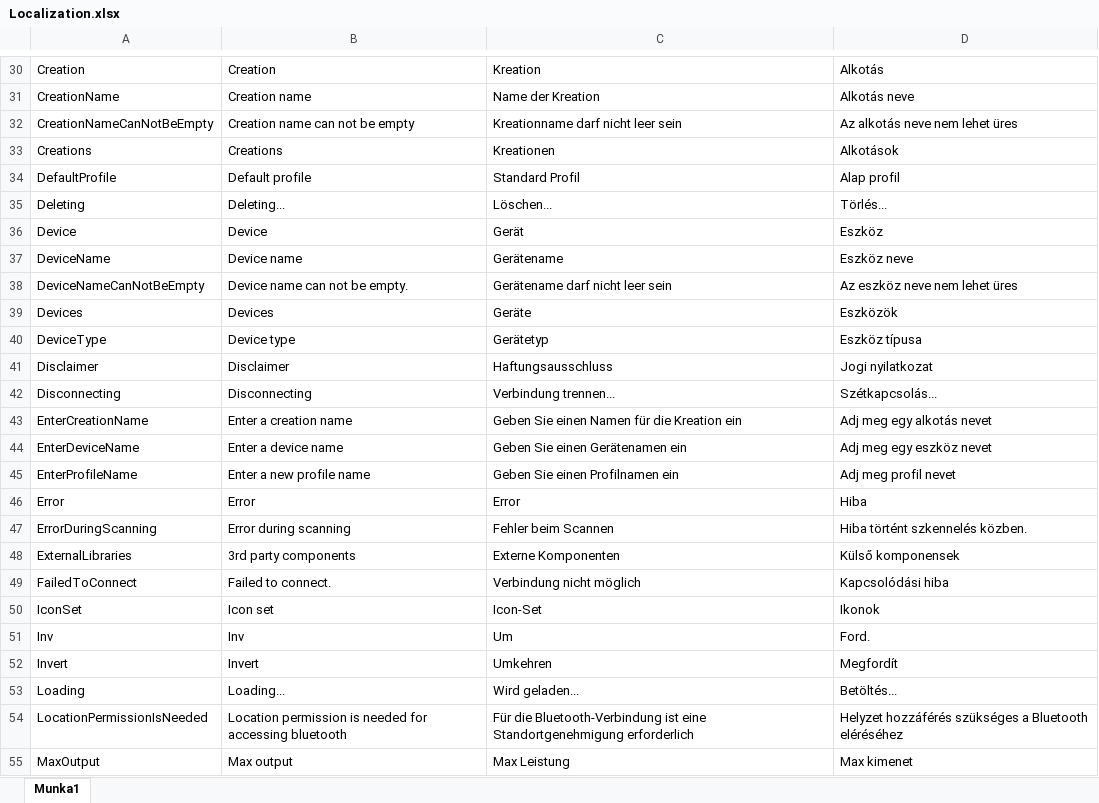
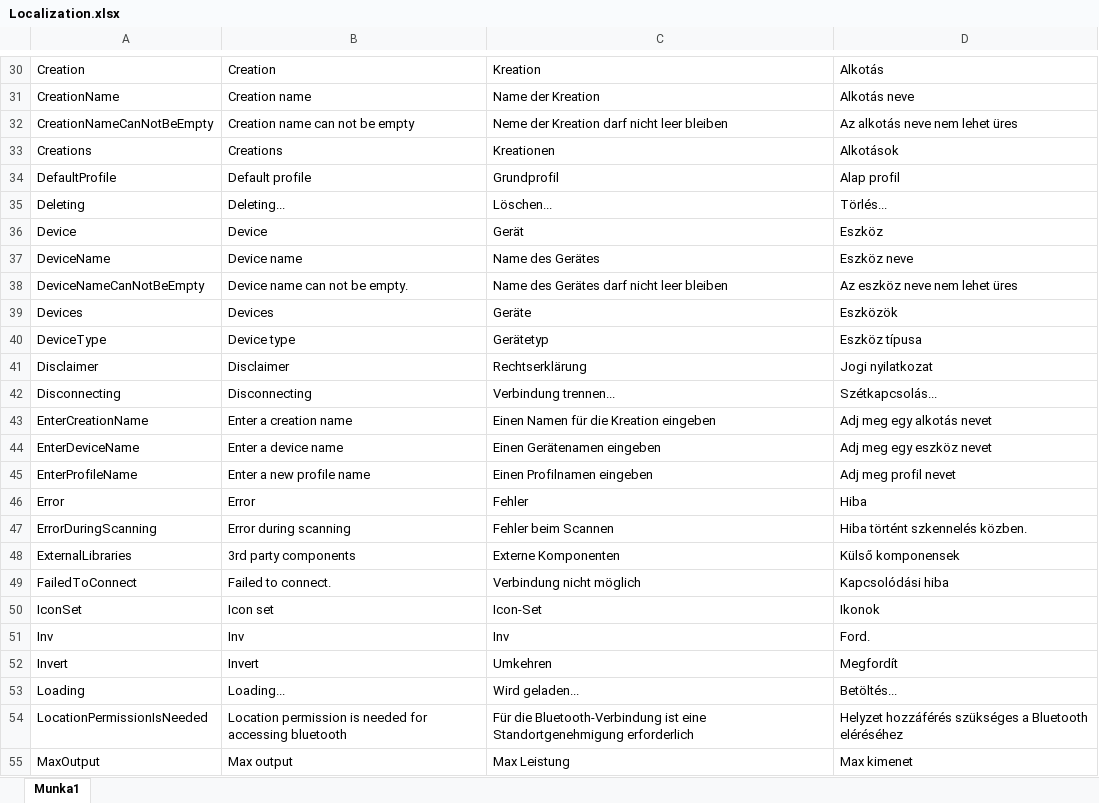
Before and after one commit to imurvai/brickcontroller2, an Excel workbook: Localization.xlsx, sheet Munka1, drawn as a sheet; only a part is shown, gaps mark what is left out; values as stored, in another font and other column widths than the file's, no borders; the diff covers the shown part only; the diff names each change by its address in the sheet, - before the commit and + after, or states it on an @@ line.

```diff
--- a/Localization.xlsx (sheet Munka1)
+++ b/Localization.xlsx (sheet Munka1)
-C32: Kreationname darf nicht leer sein
+C32: Neme der Kreation darf nicht leer bleiben
-C34: Standard Profil
+C34: Grundprofil
-C37: Gerätename
+C37: Name des Gerätes
-C38: Gerätename darf nicht leer sein
+C38: Name des Gerätes darf nicht leer bleiben
-C41: Haftungsausschluss
+C41: Rechtserklärung
-C43: Geben Sie einen Namen für die Kreation ein
+C43: Einen Namen für die Kreation eingeben
-C44: Geben Sie einen Gerätenamen ein
+C44: Einen Gerätenamen eingeben
-C45: Geben Sie einen Profilnamen ein
+C45: Einen Profilnamen eingeben
-C46: Error
+C46: Fehler
-C51: Um
+C51: Inv
```
Also changed, not shown: 26 edited cells elsewhere in this sheet, 1 other file.
